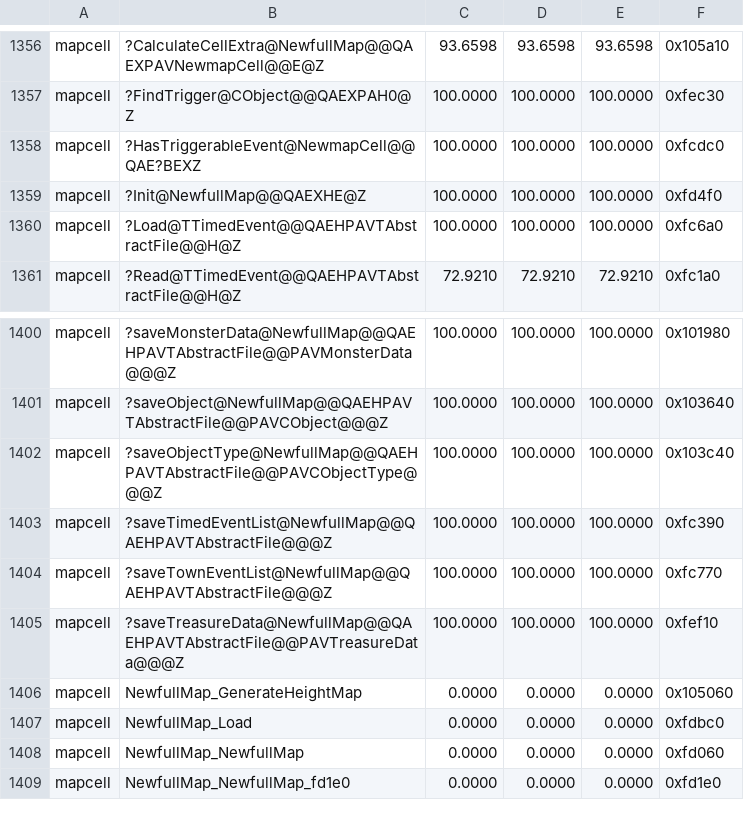
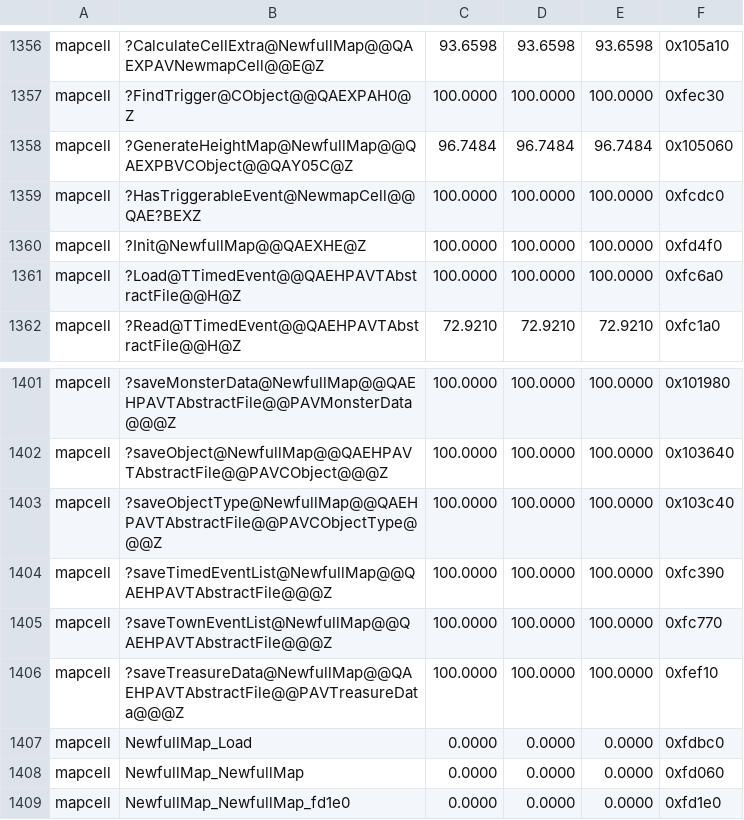
Before and after one commit to sushi-shi/homm3-decomp, a TSV file: config/match_baseline.tsv, drawn as a sheet; only a part is shown, gaps mark what is left out.

```diff
--- a/config/match_baseline.tsv
+++ b/config/match_baseline.tsv
@@ -1357,2 +1357,3 @@ mapcell	?CalculateCellExtra@NewfullMap@@QAEXPAVNewmapCell@@E@Z	93.6598	93.6598	9
 mapcell	?FindTrigger@CObject@@QAEXPAH0@Z	100.0000	100.0000	100.0000	0xfec30
+mapcell	?GenerateHeightMap@NewfullMap@@QAEXPBVCObject@@QAY05C@Z	96.7484	96.7484	96.7484	0x105060
 mapcell	?HasTriggerableEvent@NewmapCell@@QAE?BEXZ	100.0000	100.0000	100.0000	0xfcdc0
@@ -1405,3 +1406,2 @@ mapcell	?saveTownEventList@NewfullMap@@QAEHPAVTAbstractFile@@@Z	100.0000	100.000
 mapcell	?saveTreasureData@NewfullMap@@QAEHPAVTAbstractFile@@PAVTreasureData@@@Z	100.0000	100.0000	100.0000	0xfef10
-mapcell	NewfullMap_GenerateHeightMap	0.0000	0.0000	0.0000	0x105060
 mapcell	NewfullMap_Load	0.0000	0.0000	0.0000	0xfdbc0
```
Also changed, not shown: 3 other files.
